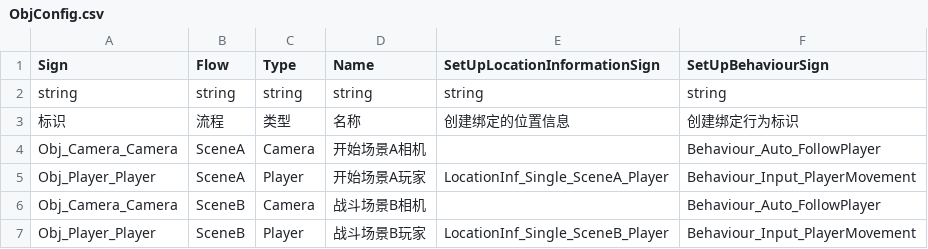
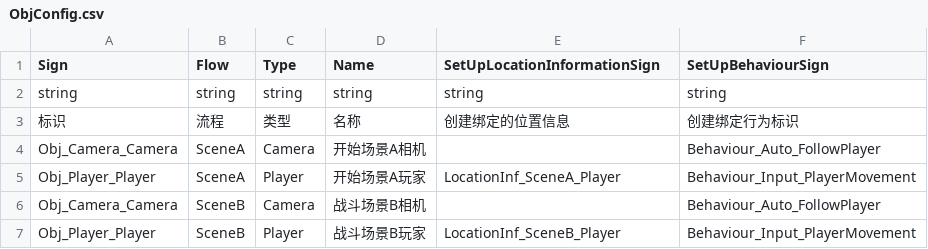
Before and after one commit to WH961230/LazyPan, a CSV file: Runtime/Bundles/Csv/StreamingAssets/Csv/ObjConfig.csv, drawn as a sheet.

```diff
--- a/Runtime/Bundles/Csv/StreamingAssets/Csv/ObjConfig.csv
+++ b/Runtime/Bundles/Csv/StreamingAssets/Csv/ObjConfig.csv
@@ -4,4 +4,4 @@ string,string,string,string,string,string
 Obj_Camera_Camera,SceneA,Camera,开始场景A相机,,Behaviour_Auto_FollowPlayer
-Obj_Player_Player,SceneA,Player,开始场景A玩家,LocationInf_Single_SceneA_Player,Behaviour_Input_PlayerMovement
+Obj_Player_Player,SceneA,Player,开始场景A玩家,LocationInf_SceneA_Player,Behaviour_Input_PlayerMovement
 Obj_Camera_Camera,SceneB,Camera,战斗场景B相机,,Behaviour_Auto_FollowPlayer
-Obj_Player_Player,SceneB,Player,战斗场景B玩家,LocationInf_Single_SceneB_Player,Behaviour_Input_PlayerMovement
+Obj_Player_Player,SceneB,Player,战斗场景B玩家,LocationInf_SceneB_Player,Behaviour_Input_PlayerMovement
```
Also changed, not shown: 6 other files.
